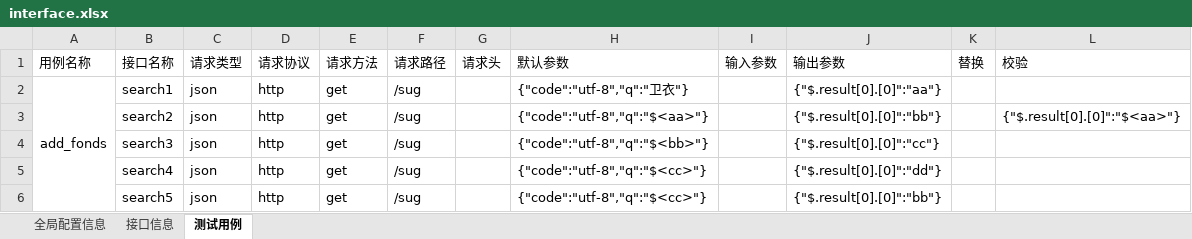
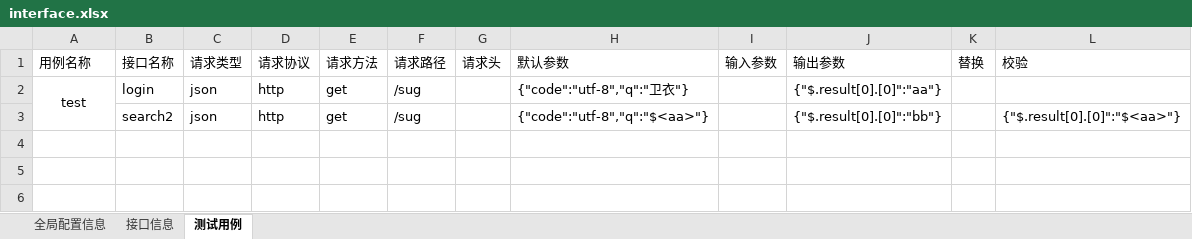
Before and after one commit to lizongjian/autotest, an Excel workbook: case/interface.xlsx, sheet 测试用例, drawn as a sheet; values as stored, in another font and other column widths than the file's, no borders; the diff names each change by its address in the sheet, - before the commit and + after, or states it on an @@ line.

```diff
--- a/case/interface.xlsx (sheet 测试用例)
+++ b/case/interface.xlsx (sheet 测试用例)
-A2: add_fonds
+A2: test
-B2: search1
+B2: login
-row 4:  | search3 | json | http | get | /sug |  | {"code":"utf-8","q":"$<bb>"} |  | {"$.result[0].[0]":"cc"}
-row 5:  | search4 | json | http | get | /sug |  | {"code":"utf-8","q":"$<cc>"} |  | {"$.result[0].[0]":"dd"}
-row 6:  | search5 | json | http | get | /sug |  | {"code":"utf-8","q":"$<cc>"} |  | {"$.result[0].[0]":"bb"}
```
Also changed, not shown: sheet 接口信息, case/inter_v2.xlsx, 22 other files.
